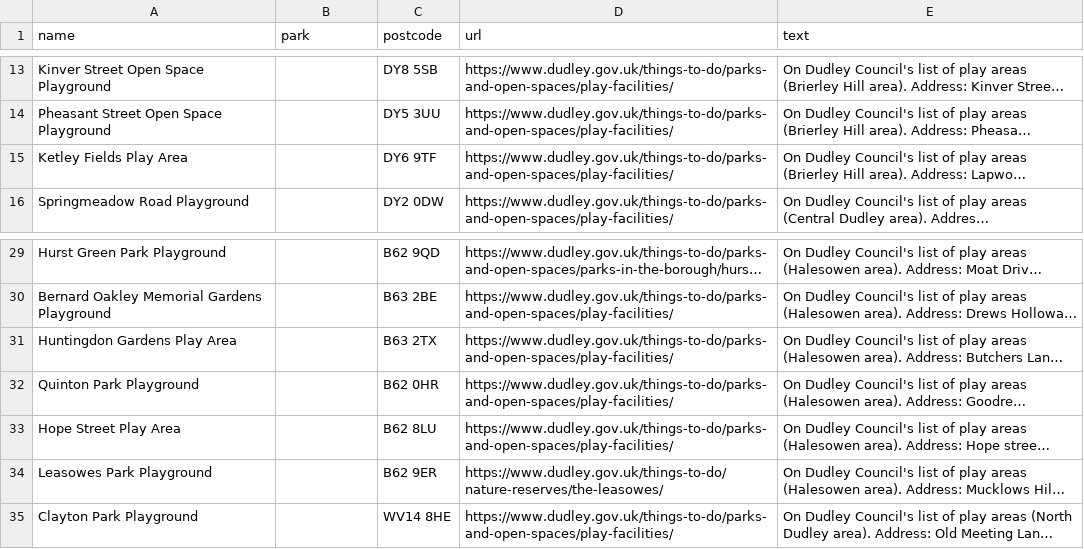
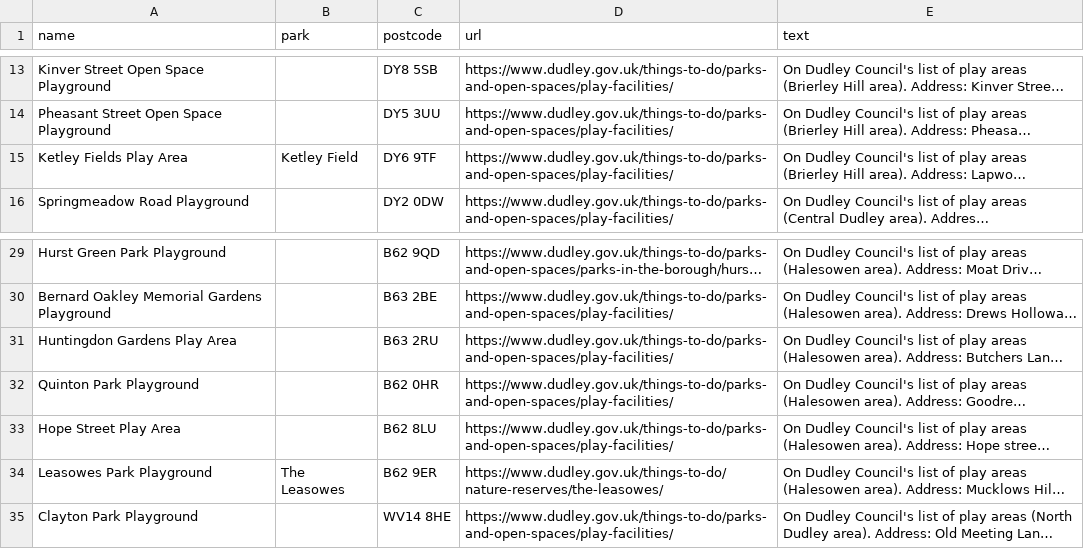
Before and after one commit to bradmanred/swing-by, a CSV file: src/data/council-lists/dudley.csv, drawn as a sheet; only a part is shown, gaps mark what is left out; long unchanged cells end in …; the diff names each change by its address in the sheet, - before the commit and + after, or states it on an @@ line.

```diff
--- a/src/data/council-lists/dudley.csv
+++ b/src/data/council-lists/dudley.csv
-B15 (park): (empty)
+B15 (park): Ketley Field
-C31 (postcode): B63 2TX
+C31 (postcode): B63 2RU
-B34 (park): (empty)
+B34 (park): The Leasowes
```
Also changed, not shown: src/data/council-lists/sandwell.csv, 2 other files.
